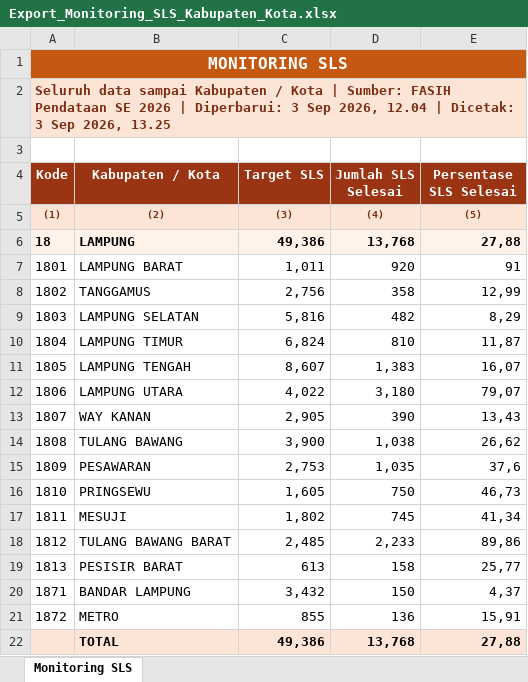
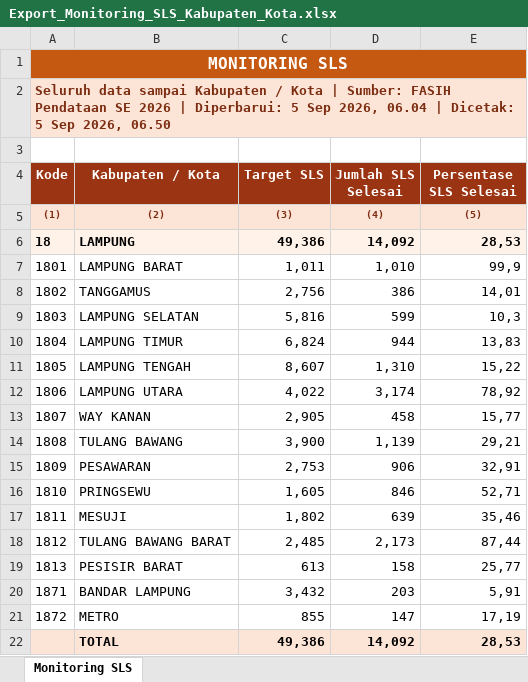
Before and after one commit to stathub1800/SE2026, an Excel workbook: data/Export_Monitoring_SLS_Kabupaten_Kota.xlsx, sheet Monitoring SLS, drawn as a sheet; values as stored, in another font and other column widths than the file's, no borders; the diff names each change by its address in the sheet, - before the commit and + after, or states it on an @@ line.

```diff
--- a/data/Export_Monitoring_SLS_Kabupaten_Kota.xlsx (sheet Monitoring SLS)
+++ b/data/Export_Monitoring_SLS_Kabupaten_Kota.xlsx (sheet Monitoring SLS)
-A2 (Kode): …| Diperbarui: 3 Sep 2026, 12.04 | Dicetak: 3 Sep 2026, 13.25
+A2 (Kode): …| Diperbarui: 5 Sep 2026, 06.04 | Dicetak: 5 Sep 2026, 06.50
-D6 (Jumlah SLS Selesai): 13,768
+D6 (Jumlah SLS Selesai): 14,092
-E6 (Persentase SLS Selesai): 27,88
+E6 (Persentase SLS Selesai): 28,53
-D7 (Jumlah SLS Selesai): 920
+D7 (Jumlah SLS Selesai): 1,010
-E7 (Persentase SLS Selesai): 91
+E7 (Persentase SLS Selesai): 99,9
-D8 (Jumlah SLS Selesai): 358
+D8 (Jumlah SLS Selesai): 386
-E8 (Persentase SLS Selesai): 12,99
+E8 (Persentase SLS Selesai): 14,01
-D9 (Jumlah SLS Selesai): 482
+D9 (Jumlah SLS Selesai): 599
-E9 (Persentase SLS Selesai): 8,29
+E9 (Persentase SLS Selesai): 10,3
-D10 (Jumlah SLS Selesai): 810
+D10 (Jumlah SLS Selesai): 944
-E10 (Persentase SLS Selesai): 11,87
+E10 (Persentase SLS Selesai): 13,83
-D11 (Jumlah SLS Selesai): 1,383
+D11 (Jumlah SLS Selesai): 1,310
-E11 (Persentase SLS Selesai): 16,07
+E11 (Persentase SLS Selesai): 15,22
-D12 (Jumlah SLS Selesai): 3,180
+D12 (Jumlah SLS Selesai): 3,174
-E12 (Persentase SLS Selesai): 79,07
+E12 (Persentase SLS Selesai): 78,92
-D13 (Jumlah SLS Selesai): 390
+D13 (Jumlah SLS Selesai): 458
-E13 (Persentase SLS Selesai): 13,43
+E13 (Persentase SLS Selesai): 15,77
-D14 (Jumlah SLS Selesai): 1,038
+D14 (Jumlah SLS Selesai): 1,139
-E14 (Persentase SLS Selesai): 26,62
+E14 (Persentase SLS Selesai): 29,21
-D15 (Jumlah SLS Selesai): 1,035
+D15 (Jumlah SLS Selesai): 906
-E15 (Persentase SLS Selesai): 37,6
+E15 (Persentase SLS Selesai): 32,91
-D16 (Jumlah SLS Selesai): 750
+D16 (Jumlah SLS Selesai): 846
-E16 (Persentase SLS Selesai): 46,73
+E16 (Persentase SLS Selesai): 52,71
-D17 (Jumlah SLS Selesai): 745
+D17 (Jumlah SLS Selesai): 639
-E17 (Persentase SLS Selesai): 41,34
+E17 (Persentase SLS Selesai): 35,46
-D18 (Jumlah SLS Selesai): 2,233
+D18 (Jumlah SLS Selesai): 2,173
-E18 (Persentase SLS Selesai): 89,86
+E18 (Persentase SLS Selesai): 87,44
-D20 (Jumlah SLS Selesai): 150
+D20 (Jumlah SLS Selesai): 203
-E20 (Persentase SLS Selesai): 4,37
+E20 (Persentase SLS Selesai): 5,91
-D21 (Jumlah SLS Selesai): 136
+D21 (Jumlah SLS Selesai): 147
-E21 (Persentase SLS Selesai): 15,91
+E21 (Persentase SLS Selesai): 17,19
-D22 (Jumlah SLS Selesai): 13,768
+D22 (Jumlah SLS Selesai): 14,092
-E22 (Persentase SLS Selesai): 27,88
+E22 (Persentase SLS Selesai): 28,53
```
Also changed, not shown: data/20260823_125259_Radar_Anomali_Usaha_Anomali_1_Anomali_2_Anomali_3_Anomali_4_Anomali_5_Anomali_6_Anomali_7_Anomali_8_Kabupaten_Kota.xlsx, data/20260823_125317_Radar_Anomali_Keluarga_Anomali_1_Anomali_2_Anomali_3_Anomali_4_Anomali_5_Anomali_6_Anomali_7_Kabupaten_Kota.xlsx, 3 other files.
